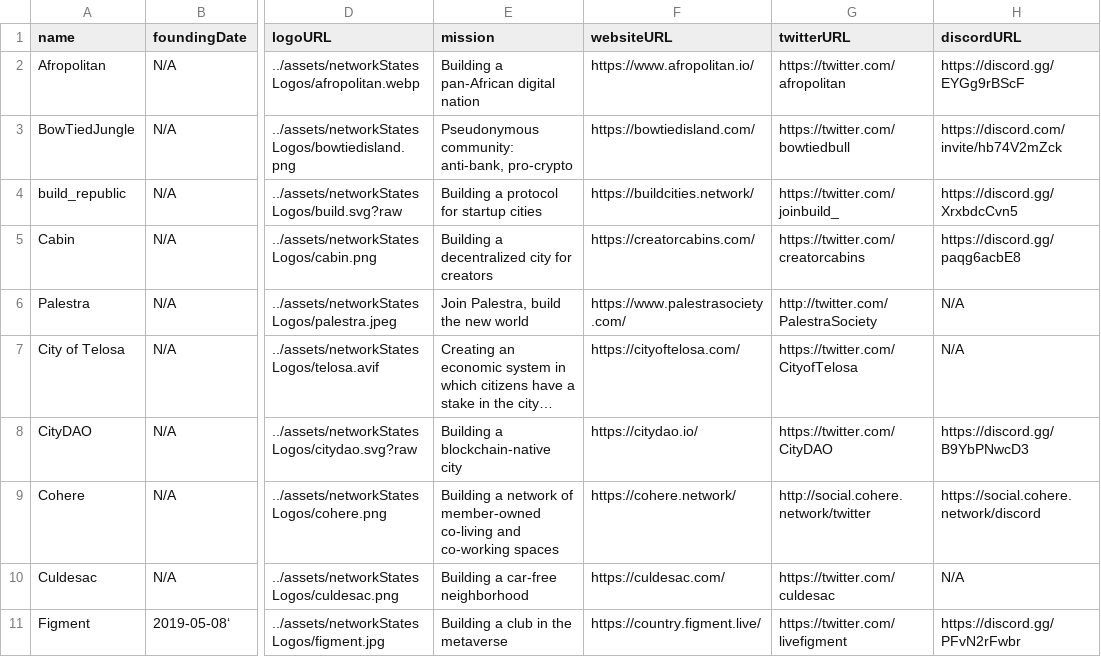
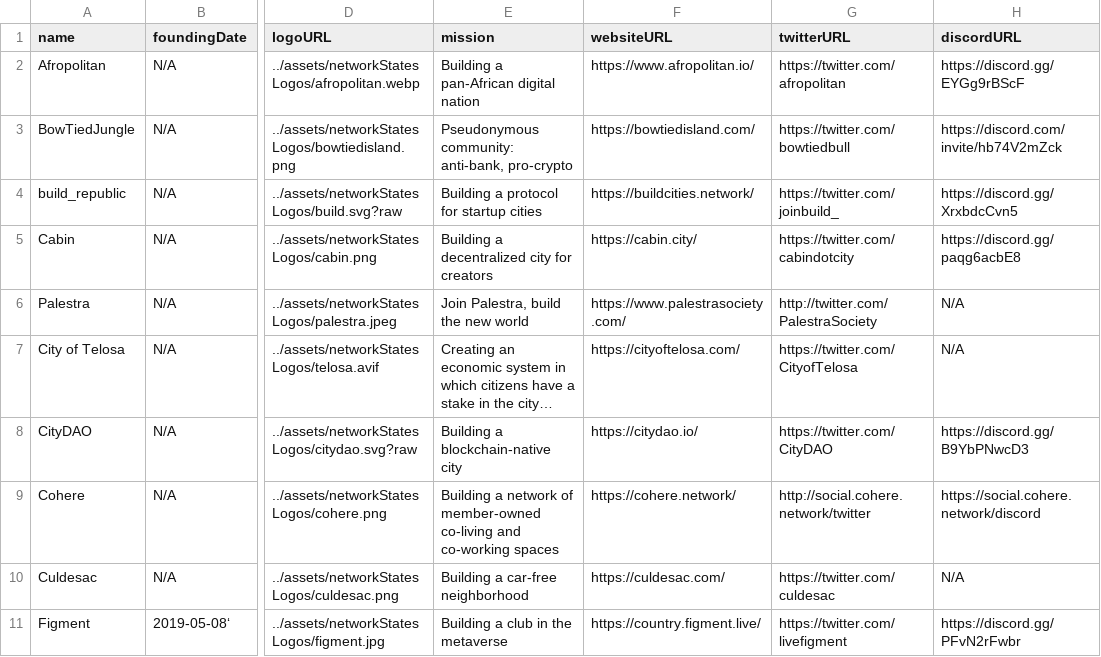
Before and after one commit to philippnagel/networkstats, a CSV file: src/_data/networkstates.csv, drawn as a sheet; only a part is shown, gaps mark what is left out; long unchanged cells end in …; the diff names each change by its address in the sheet, - before the commit and + after, or states it on an @@ line.

Commit message:
Update networkstates.csv
fixed cabin website and twitter handle

```diff
--- a/src/_data/networkstates.csv
+++ b/src/_data/networkstates.csv
-F5 (websiteURL): https://creatorcabins.com/
+F5 (websiteURL): https://cabin.city/
-G5 (twitterURL): https://twitter.com/creatorcabins
+G5 (twitterURL): https://twitter.com/cabindotcity
```
